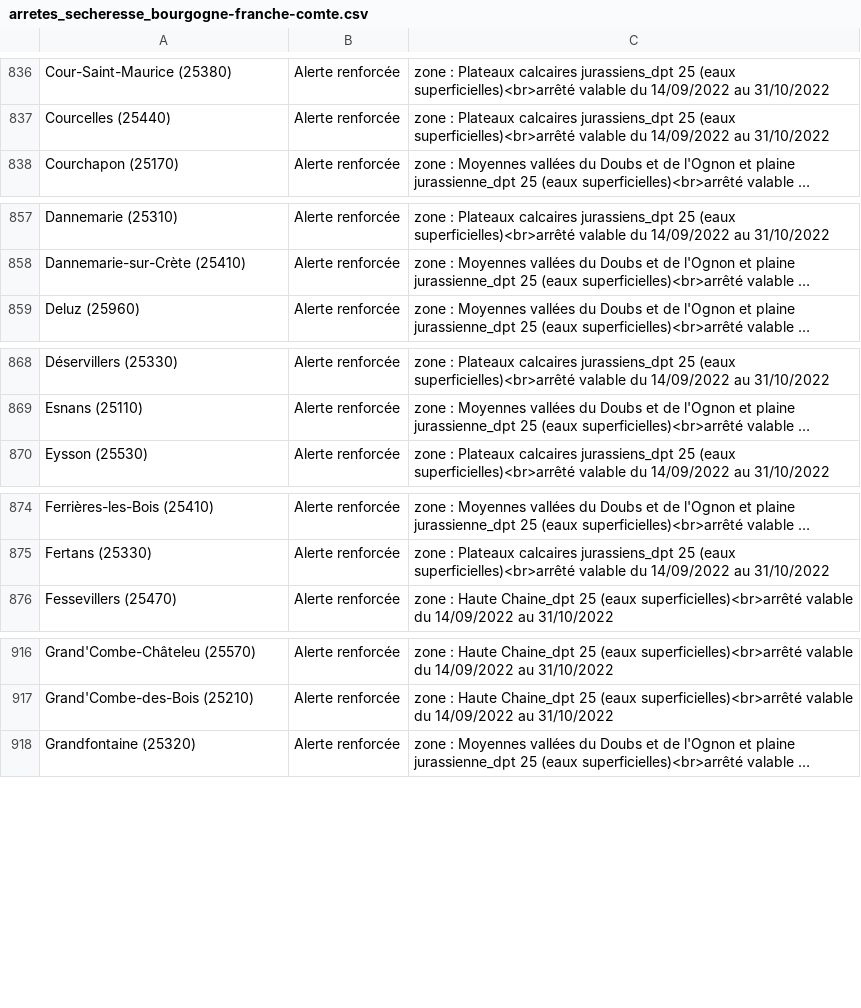
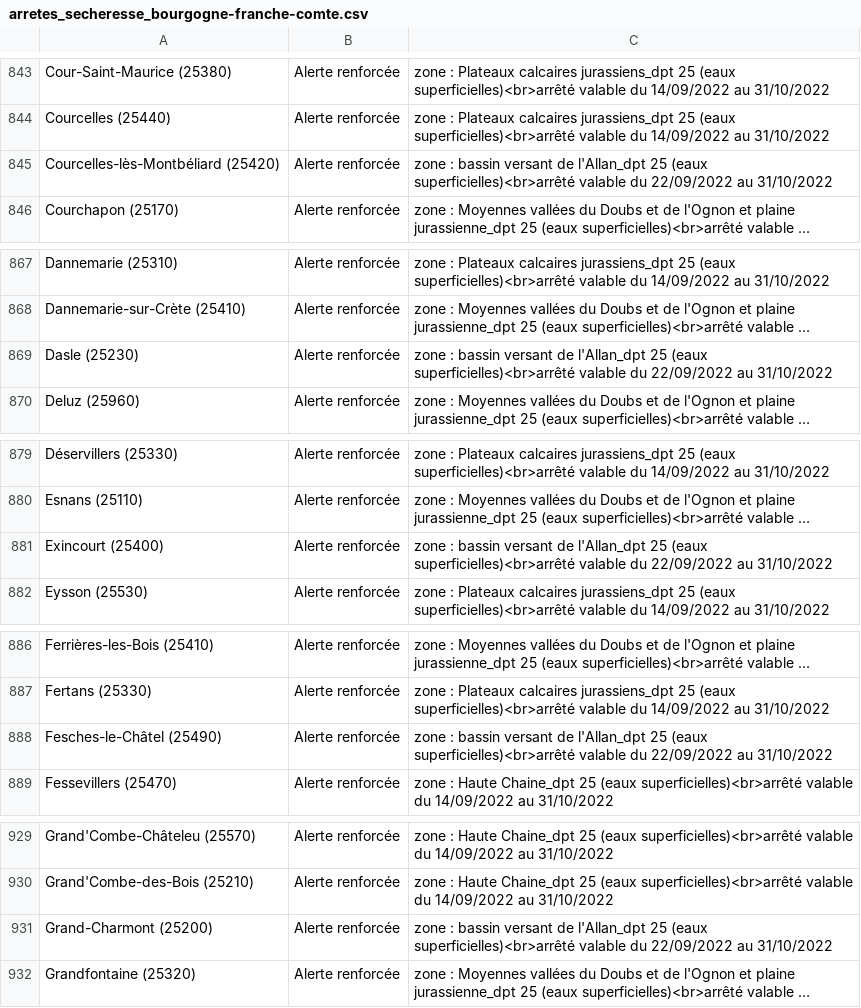
Before and after one commit to mattifaye/secheresse, a CSV file: arretes_secheresse_bourgogne-franche-comte.csv, drawn as a sheet; only a part is shown, gaps mark what is left out; long unchanged cells end in …; the diff covers the shown part only; the diff names each change by its address in the sheet, - before the commit and + after, or states it on an @@ line.

```diff
--- a/arretes_secheresse_bourgogne-franche-comte.csv
+++ b/arretes_secheresse_bourgogne-franche-comte.csv
+row 845: Courcelles-lès-Montbéliard (25420) | Alerte renforcée | zone : bassin versant de l'Allan_dpt 25 (eaux superficielles)<br>arrêté valable du 22/09/2022 au 31/10/2022
+row 869: Dasle (25230) | Alerte renforcée | zone : bassin versant de l'Allan_dpt 25 (eaux superficielles)<br>arrêté valable du 22/09/2022 au 31/10/2022
+row 881: Exincourt (25400) | Alerte renforcée | zone : bassin versant de l'Allan_dpt 25 (eaux superficielles)<br>arrêté valable du 22/09/2022 au 31/10/2022
+row 888: Fesches-le-Châtel (25490) | Alerte renforcée | zone : bassin versant de l'Allan_dpt 25 (eaux superficielles)<br>arrêté valable du 22/09/2022 au 31/10/2022
+row 931: Grand-Charmont (25200) | Alerte renforcée | zone : bassin versant de l'Allan_dpt 25 (eaux superficielles)<br>arrêté valable du 22/09/2022 au 31/10/2022
```
Also changed, not shown: 17 added rows and 22 removed rows elsewhere in this file, arretes_secheresse_bretagne.csv, arretes_secheresse_grand-est.csv, 7 other files.
